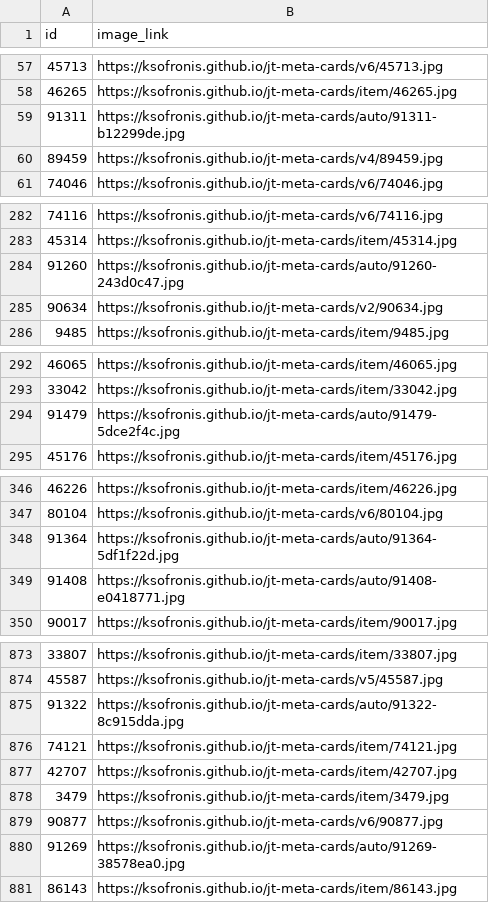
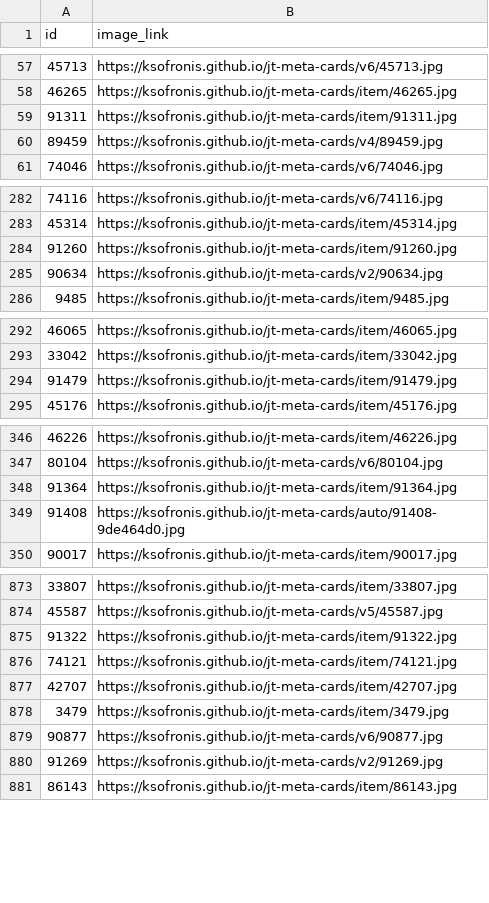
Before and after one commit to ksofronis/jt-meta-cards, a CSV file: feed/supplementary.csv, drawn as a sheet; only a part is shown, gaps mark what is left out; the diff covers the shown part only.

Commit message:
feed refresh

```diff
--- a/feed/supplementary.csv
+++ b/feed/supplementary.csv
@@ -58,3 +58,3 @@ id,image_link
 46265,https://ksofronis.github.io/jt-meta-cards/item/46265.jpg
-91311,https://ksofronis.github.io/jt-meta-cards/auto/91311-b12299de.jpg
+91311,https://ksofronis.github.io/jt-meta-cards/item/91311.jpg
 89459,https://ksofronis.github.io/jt-meta-cards/v4/89459.jpg
@@ -283,3 +283,3 @@ id,image_link
 45314,https://ksofronis.github.io/jt-meta-cards/item/45314.jpg
-91260,https://ksofronis.github.io/jt-meta-cards/auto/91260-243d0c47.jpg
+91260,https://ksofronis.github.io/jt-meta-cards/item/91260.jpg
 90634,https://ksofronis.github.io/jt-meta-cards/v2/90634.jpg
@@ -293,3 +293,3 @@ id,image_link
 33042,https://ksofronis.github.io/jt-meta-cards/item/33042.jpg
-91479,https://ksofronis.github.io/jt-meta-cards/auto/91479-5dce2f4c.jpg
+91479,https://ksofronis.github.io/jt-meta-cards/item/91479.jpg
 45176,https://ksofronis.github.io/jt-meta-cards/item/45176.jpg
@@ -347,4 +347,4 @@ id,image_link
 80104,https://ksofronis.github.io/jt-meta-cards/v6/80104.jpg
-91364,https://ksofronis.github.io/jt-meta-cards/auto/91364-5df1f22d.jpg
-91408,https://ksofronis.github.io/jt-meta-cards/auto/91408-e0418771.jpg
+91364,https://ksofronis.github.io/jt-meta-cards/item/91364.jpg
+91408,https://ksofronis.github.io/jt-meta-cards/auto/91408-9de464d0.jpg
 90017,https://ksofronis.github.io/jt-meta-cards/item/90017.jpg
@@ -874,3 +874,3 @@ id,image_link
 45587,https://ksofronis.github.io/jt-meta-cards/v5/45587.jpg
-91322,https://ksofronis.github.io/jt-meta-cards/auto/91322-8c915dda.jpg
+91322,https://ksofronis.github.io/jt-meta-cards/item/91322.jpg
 74121,https://ksofronis.github.io/jt-meta-cards/item/74121.jpg
@@ -879,3 +879,3 @@ id,image_link
 90877,https://ksofronis.github.io/jt-meta-cards/v6/90877.jpg
-91269,https://ksofronis.github.io/jt-meta-cards/auto/91269-38578ea0.jpg
+91269,https://ksofronis.github.io/jt-meta-cards/v2/91269.jpg
 86143,https://ksofronis.github.io/jt-meta-cards/item/86143.jpg
```
Also changed, not shown: 14 edited cells elsewhere in this file, 6 other files.
